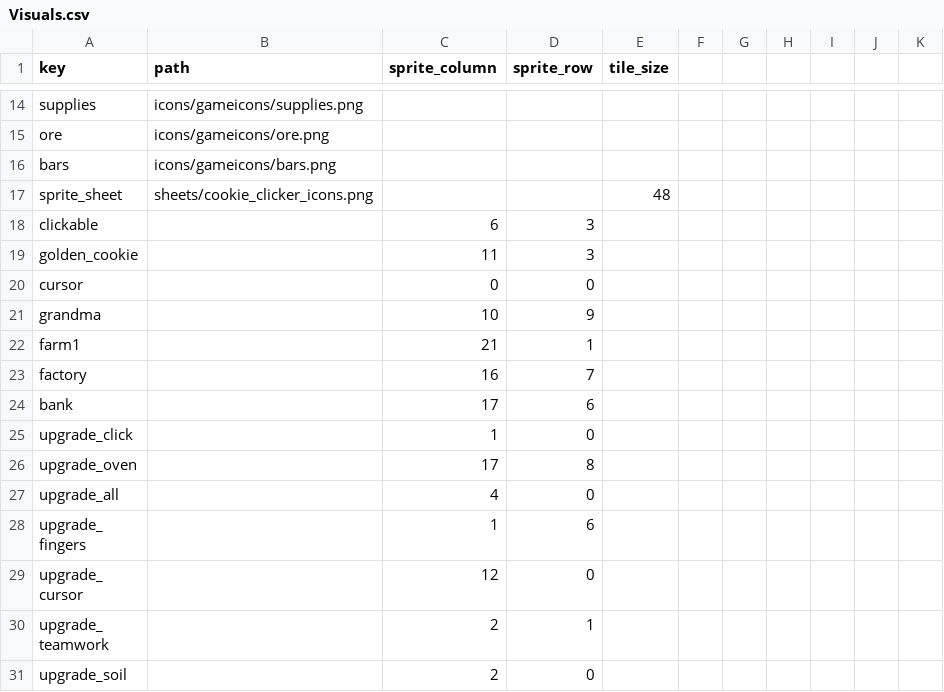
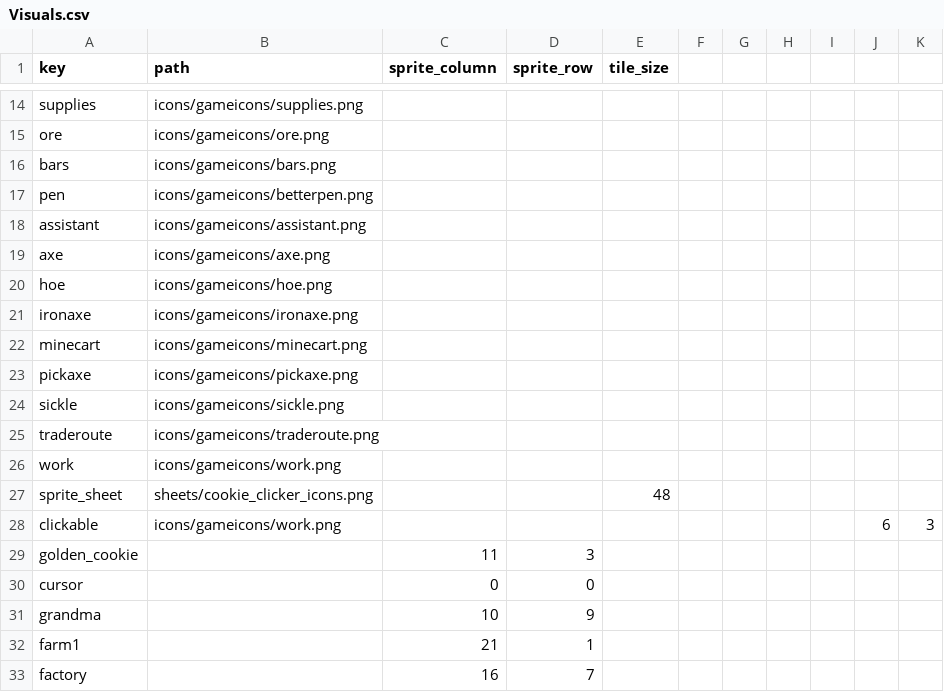
Before and after one commit to null-brain-true/comp2165-prototype-3, a CSV file: Assets/StreamingAssets/Data/Visuals.csv, drawn as a sheet; only a part is shown, gaps mark what is left out; the shorter side is filled out with more unchanged rows; addresses are those after the commit; the diff names each change by its address in the sheet, - before the commit and + after, or states it on an @@ line.

Commit message:
added new pixel arts, before adding price to order button and changing resource costs to icons

```diff
--- a/Assets/StreamingAssets/Data/Visuals.csv
+++ b/Assets/StreamingAssets/Data/Visuals.csv
+row 17: pen | icons/gameicons/betterpen.png
+row 18: assistant | icons/gameicons/assistant.png
+row 19: axe | icons/gameicons/axe.png
+row 20: hoe | icons/gameicons/hoe.png
+row 21: ironaxe | icons/gameicons/ironaxe.png
+row 22: minecart | icons/gameicons/minecart.png
+row 23: pickaxe | icons/gameicons/pickaxe.png
+row 24: sickle | icons/gameicons/sickle.png
+row 25: traderoute | icons/gameicons/traderoute.png
+row 26: work | icons/gameicons/work.png
-B28 (path): (empty)
+B28 (path): icons/gameicons/work.png
-C28 (sprite_column): 6
+C28 (sprite_column): (empty)
-D28 (sprite_row): 3
+D28 (sprite_row): (empty)
-J28: (empty)
+J28: 6
-K28: (empty)
+K28: 3
```
Also changed, not shown: Assets/StreamingAssets/Data/Settings.csv, Assets/StreamingAssets/Data/Upgrades.csv, 40 other files.
